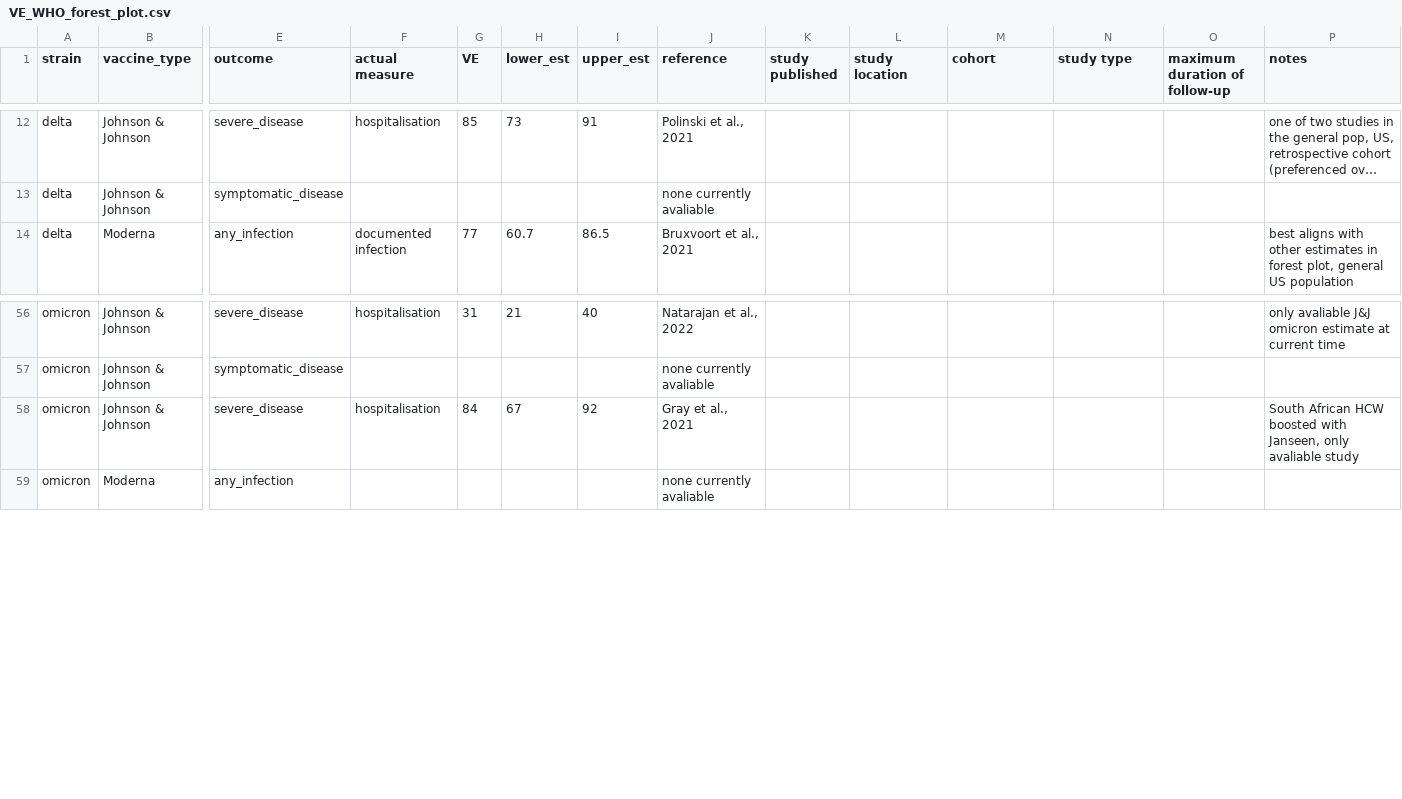
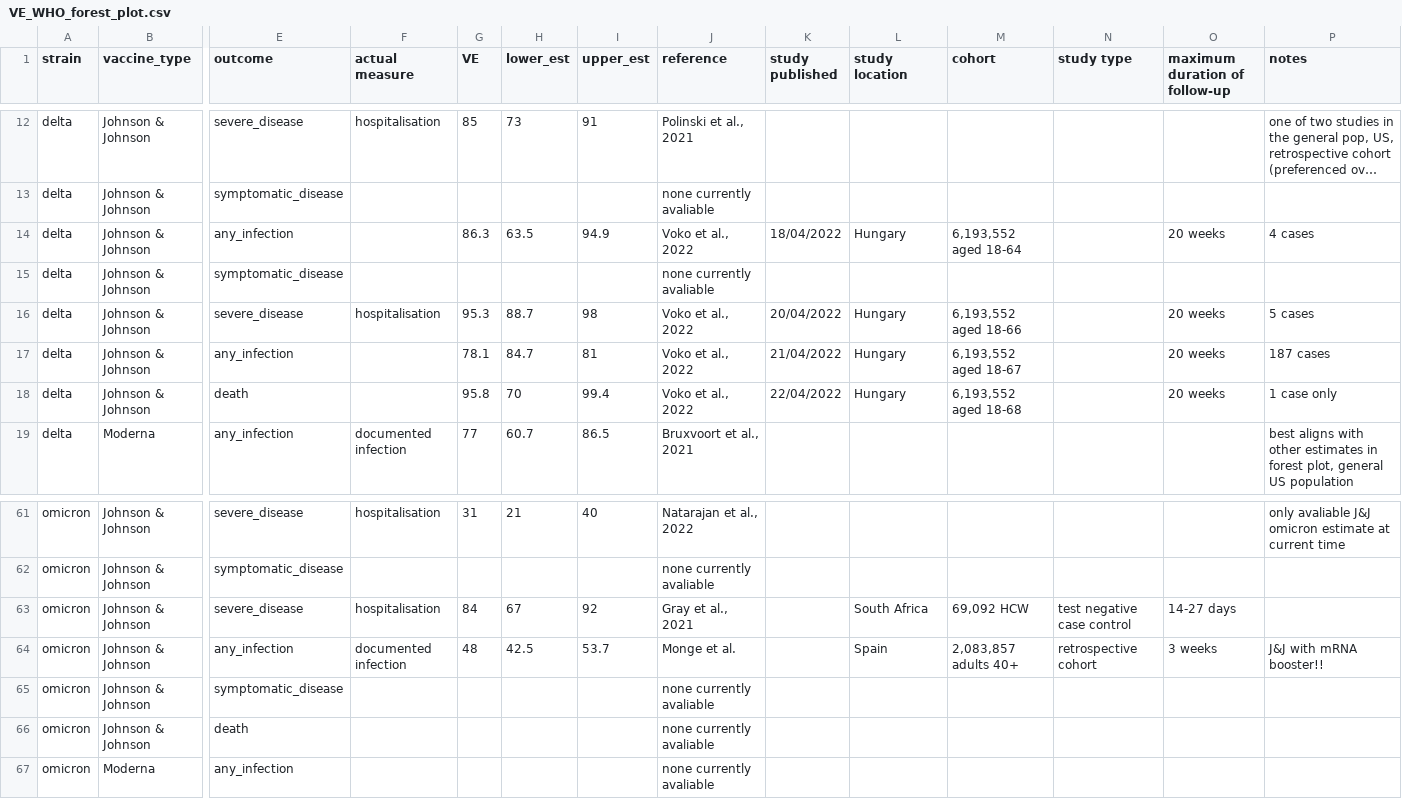
Before and after one commit to gizembilgin/indoPacific_COVID19_cost_effectiveness, a CSV file: 1_inputs/VE_WHO_forest_plot.csv, drawn as a sheet; only a part is shown, gaps mark what is left out; long unchanged cells end in …; addresses are those after the commit; rows hold the shown columns only; the diff names each change by its address in the sheet, - before the commit and + after, or states it on an @@ line.

```diff
--- a/1_inputs/VE_WHO_forest_plot.csv
+++ b/1_inputs/VE_WHO_forest_plot.csv
+row 14: delta | Johnson & Johnson | any_infection |  | 86.3 | 63.5 | 94.9 | Voko et al., 2022 | 18/04/2022 | Hungary | 6,193,552 aged 18-64 |  | 20 weeks | 4 cases
+row 15: delta | Johnson & Johnson | symptomatic_disease |  |  |  |  | none currently avaliable
+row 16: delta | Johnson & Johnson | severe_disease | hospitalisation | 95.3 | 88.7 | 98 | Voko et al., 2022 | 20/04/2022 | Hungary | 6,193,552 aged 18-66 |  | 20 weeks | 5 cases
+row 17: delta | Johnson & Johnson | any_infection |  | 78.1 | 84.7 | 81 | Voko et al., 2022 | 21/04/2022 | Hungary | 6,193,552 aged 18-67 |  | 20 weeks | 187 cases
+row 18: delta | Johnson & Johnson | death |  | 95.8 | 70 | 99.4 | Voko et al., 2022 | 22/04/2022 | Hungary | 6,193,552 aged 18-68 |  | 20 weeks | 1 case only
-L63 (study location): (empty)
+L63 (study location): South Africa
-M63 (cohort): (empty)
+M63 (cohort): 69,092 HCW
-N63 (study type): (empty)
+N63 (study type): test negative case control
-O63 (maximum duration of follow-up): (empty)
+O63 (maximum duration of follow-up): 14-27 days
-P63 (notes): South African HCW boosted with Janseen, only avaliable study
+P63 (notes): (empty)
+row 64: omicron | Johnson & Johnson | any_infection | documented infection | 48 | 42.5 | 53.7 | Monge et al. |  | Spain | 2,083,857 adults 40+ | retrospective cohort | 3 weeks | J&J with mRNA booster!!
+row 65: omicron | Johnson & Johnson | symptomatic_disease |  |  |  |  | none currently avaliable
+row 66: omicron | Johnson & Johnson | death |  |  |  |  | none currently avaliable
```
Also changed, not shown: 4 other files.
